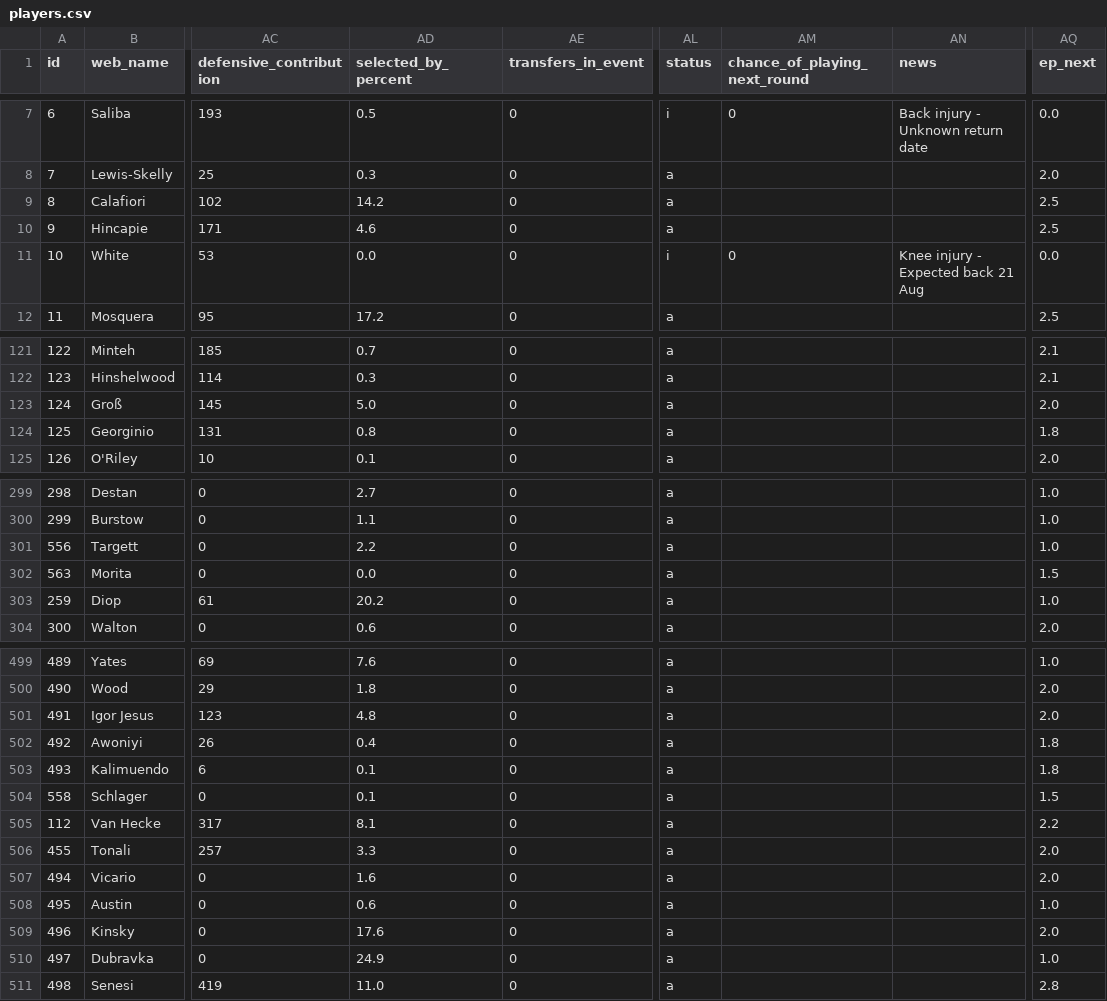
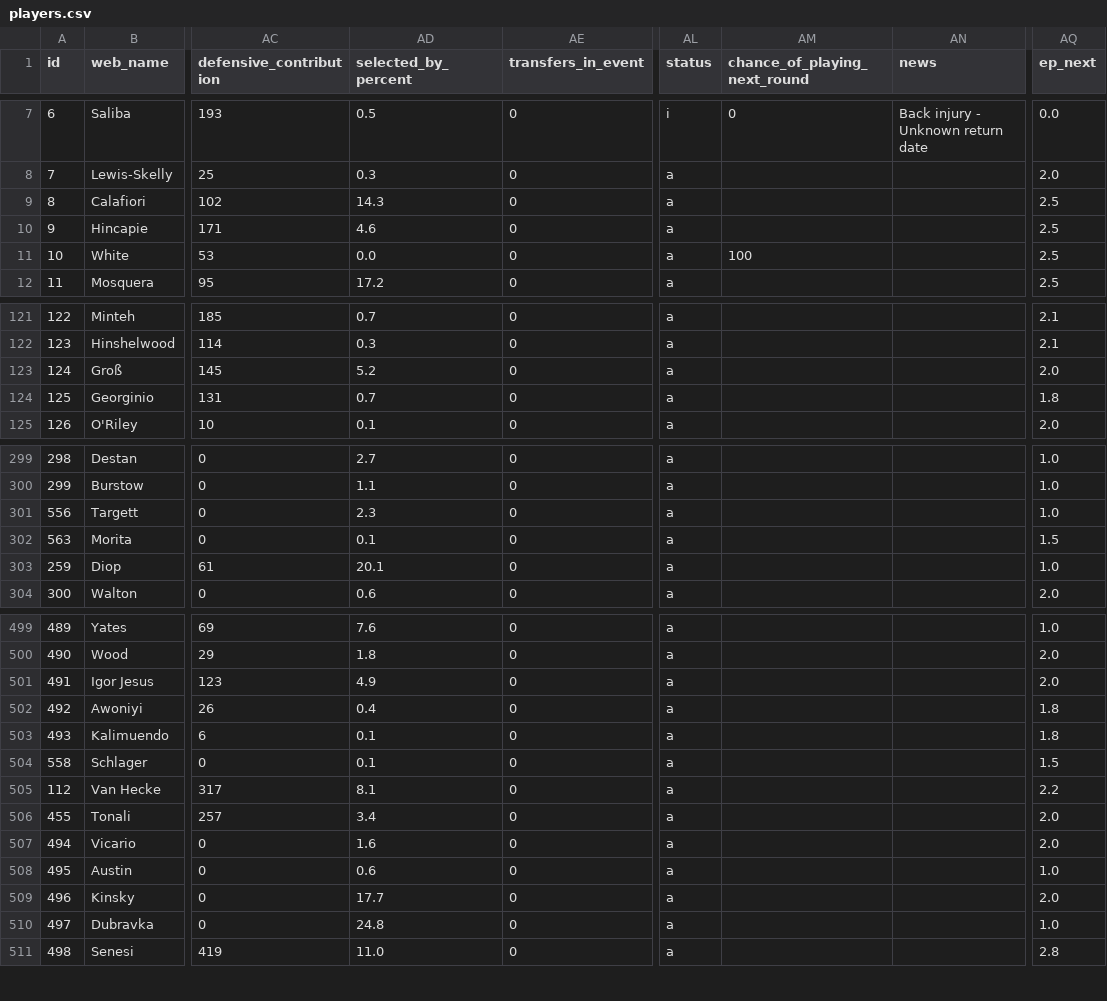
Before and after one commit to hsimmonds01/Claude, a CSV file: fpl-agent/data/players.csv, drawn as a sheet; only a part is shown, gaps mark what is left out; the diff covers the shown part only; the diff names each change by its address in the sheet, - before the commit and + after, or states it on an @@ line.

```diff
--- a/fpl-agent/data/players.csv
+++ b/fpl-agent/data/players.csv
-AD9 (selected_by_percent): 14.2
+AD9 (selected_by_percent): 14.3
-AL11 (status): i
+AL11 (status): a
-AM11 (chance_of_playing_next_round): 0
+AM11 (chance_of_playing_next_round): 100
-AN11 (news): Knee injury - Expected back 21 Aug
+AN11 (news): (empty)
-AQ11 (ep_next): 0.0
+AQ11 (ep_next): 2.5
-AD123 (selected_by_percent): 5.0
+AD123 (selected_by_percent): 5.2
-AD124 (selected_by_percent): 0.8
+AD124 (selected_by_percent): 0.7
-AD301 (selected_by_percent): 2.2
+AD301 (selected_by_percent): 2.3
-AD302 (selected_by_percent): 0.0
+AD302 (selected_by_percent): 0.1
-AD303 (selected_by_percent): 20.2
+AD303 (selected_by_percent): 20.1
-AD501 (selected_by_percent): 4.8
+AD501 (selected_by_percent): 4.9
-AD506 (selected_by_percent): 3.3
+AD506 (selected_by_percent): 3.4
-AD509 (selected_by_percent): 17.6
+AD509 (selected_by_percent): 17.7
-AD510 (selected_by_percent): 24.9
+AD510 (selected_by_percent): 24.8
```
Also changed, not shown: 30 edited cells elsewhere in this file, fpl-agent/data/projections.csv, 13 other files.
